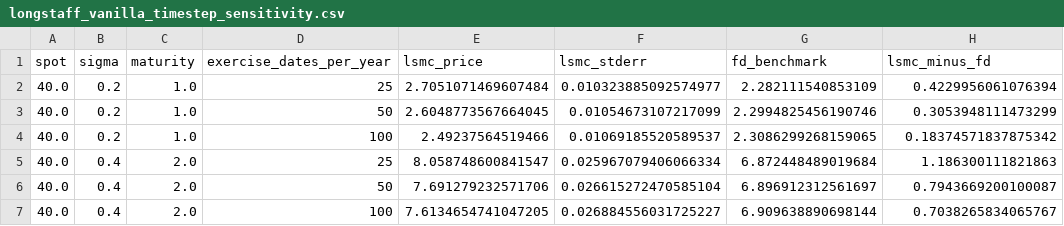
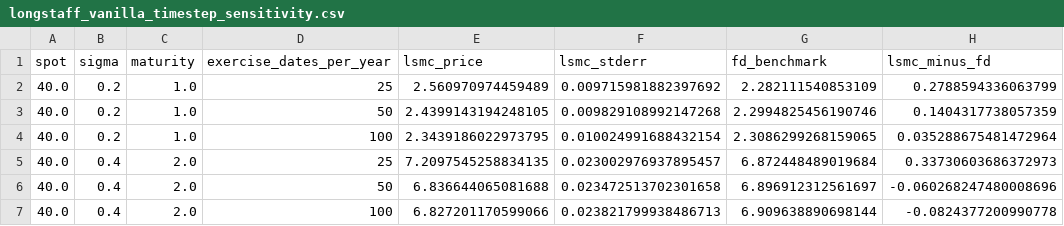
Before and after one commit to eyao0906/Pricing-American-Put-Options-with-Least-Squares-Monte-Carlo, a CSV file: outputs/longstaff_vanilla_timestep_sensitivity.csv, drawn as a sheet.

```diff
--- a/outputs/longstaff_vanilla_timestep_sensitivity.csv
+++ b/outputs/longstaff_vanilla_timestep_sensitivity.csv
@@ -1,7 +1,7 @@
 spot,sigma,maturity,exercise_dates_per_year,lsmc_price,lsmc_stderr,fd_benchmark,lsmc_minus_fd
-40.0,0.2,1.0,25,2.7051071469607484,0.010323885092574977,2.282111540853109,0.4229956061076394
-40.0,0.2,1.0,50,2.6048773567664045,0.01054673107217099,2.2994825456190746,0.3053948111473299
-40.0,0.2,1.0,100,2.49237564519466,0.01069185520589537,2.3086299268159065,0.18374571837875342
-40.0,0.4,2.0,25,8.058748600841547,0.025967079406066334,6.872448489019684,1.186300111821863
-40.0,0.4,2.0,50,7.691279232571706,0.026615272470585104,6.896912312561697,0.7943669200100087
-40.0,0.4,2.0,100,7.6134654741047205,0.026884556031725227,6.909638890698144,0.7038265834065767
+40.0,0.2,1.0,25,2.560970974459489,0.009715981882397692,2.282111540853109,0.2788594336063799
+40.0,0.2,1.0,50,2.4399143194248105,0.009829108992147268,2.2994825456190746,0.1404317738057359
+40.0,0.2,1.0,100,2.3439186022973795,0.010024991688432154,2.3086299268159065,0.035288675481472964
+40.0,0.4,2.0,25,7.2097545258834135,0.023002976937895457,6.872448489019684,0.33730603686372973
+40.0,0.4,2.0,50,6.836644065081688,0.023472513702301658,6.896912312561697,-0.060268247480008696
+40.0,0.4,2.0,100,6.827201170599066,0.023821799938486713,6.909638890698144,-0.0824377200990778
```
Also changed, not shown: outputs/longstaff_vanilla_basis_sensitivity.csv, outputs/longstaff_vanilla_benchmark.csv, 10 other files.
